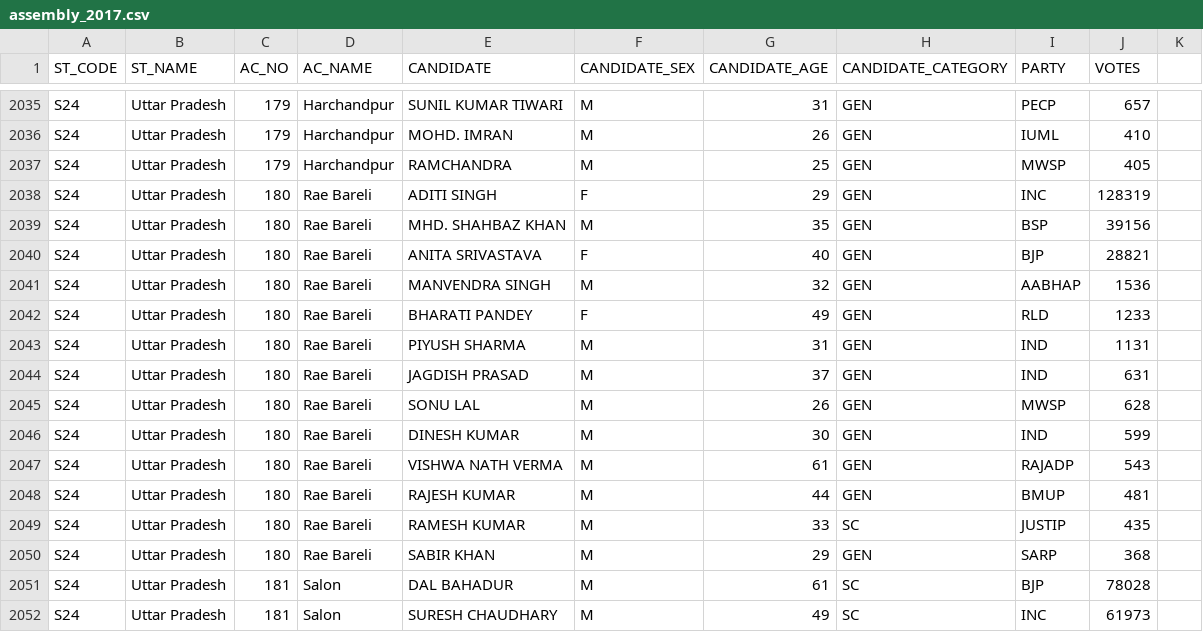
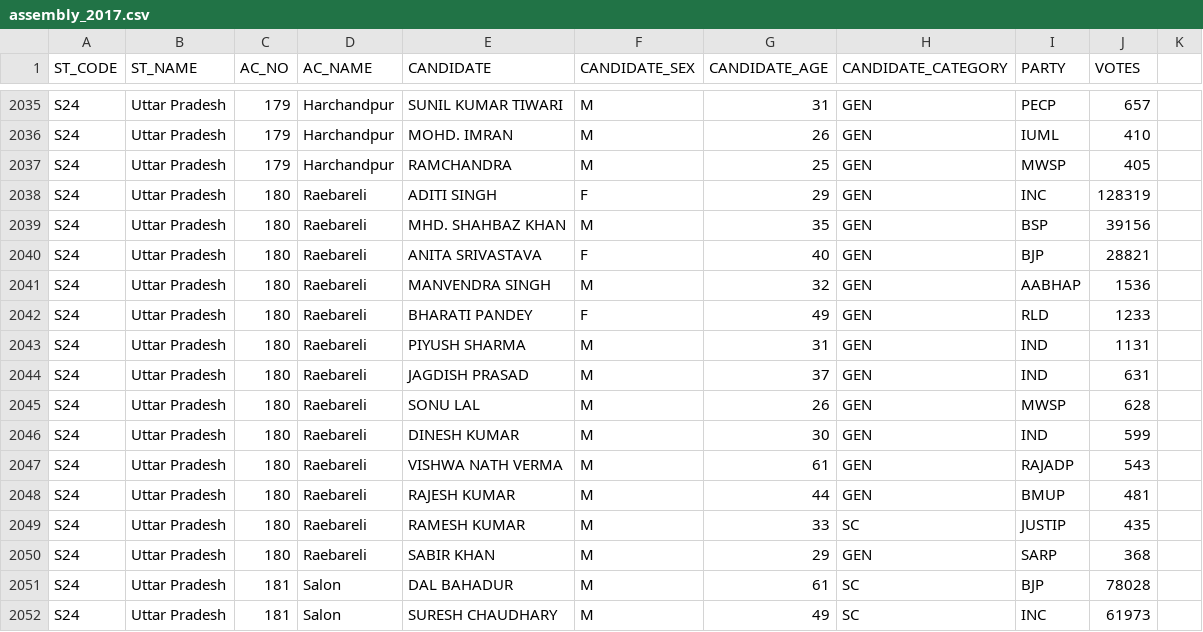
Before and after one commit to team-NewsClick/Election-Viz, a CSV file: public/data/csv/assembly_2017.csv, drawn as a sheet; only a part is shown, gaps mark what is left out; the diff covers the shown part only.

```diff
--- a/public/data/csv/assembly_2017.csv
+++ b/public/data/csv/assembly_2017.csv
@@ -2037,15 +2037,15 @@ S24,Uttar Pradesh,179,Harchandpur,MOHD. IMRAN,M,26,GEN,IUML,410
 S24,Uttar Pradesh,179,Harchandpur,RAMCHANDRA,M,25,GEN,MWSP,405
-S24,Uttar Pradesh,180,Rae Bareli,ADITI SINGH,F,29,GEN,INC,128319
-S24,Uttar Pradesh,180,Rae Bareli,MHD. SHAHBAZ KHAN,M,35,GEN,BSP,39156
-S24,Uttar Pradesh,180,Rae Bareli,ANITA SRIVASTAVA,F,40,GEN,BJP,28821
-S24,Uttar Pradesh,180,Rae Bareli,MANVENDRA SINGH,M,32,GEN,AABHAP,1536
-S24,Uttar Pradesh,180,Rae Bareli,BHARATI PANDEY,F,49,GEN,RLD,1233
-S24,Uttar Pradesh,180,Rae Bareli,PIYUSH SHARMA,M,31,GEN,IND,1131
-S24,Uttar Pradesh,180,Rae Bareli,JAGDISH PRASAD,M,37,GEN,IND,631
-S24,Uttar Pradesh,180,Rae Bareli,SONU LAL,M,26,GEN,MWSP,628
-S24,Uttar Pradesh,180,Rae Bareli,DINESH KUMAR,M,30,GEN,IND,599
-S24,Uttar Pradesh,180,Rae Bareli,VISHWA NATH VERMA,M,61,GEN,RAJADP,543
-S24,Uttar Pradesh,180,Rae Bareli,RAJESH KUMAR,M,44,GEN,BMUP,481
-S24,Uttar Pradesh,180,Rae Bareli,RAMESH KUMAR,M,33,SC,JUSTIP,435
-S24,Uttar Pradesh,180,Rae Bareli,SABIR KHAN,M,29,GEN,SARP,368
+S24,Uttar Pradesh,180,Raebareli,ADITI SINGH,F,29,GEN,INC,128319
+S24,Uttar Pradesh,180,Raebareli,MHD. SHAHBAZ KHAN,M,35,GEN,BSP,39156
+S24,Uttar Pradesh,180,Raebareli,ANITA SRIVASTAVA,F,40,GEN,BJP,28821
+S24,Uttar Pradesh,180,Raebareli,MANVENDRA SINGH,M,32,GEN,AABHAP,1536
+S24,Uttar Pradesh,180,Raebareli,BHARATI PANDEY,F,49,GEN,RLD,1233
+S24,Uttar Pradesh,180,Raebareli,PIYUSH SHARMA,M,31,GEN,IND,1131
+S24,Uttar Pradesh,180,Raebareli,JAGDISH PRASAD,M,37,GEN,IND,631
+S24,Uttar Pradesh,180,Raebareli,SONU LAL,M,26,GEN,MWSP,628
+S24,Uttar Pradesh,180,Raebareli,DINESH KUMAR,M,30,GEN,IND,599
+S24,Uttar Pradesh,180,Raebareli,VISHWA NATH VERMA,M,61,GEN,RAJADP,543
+S24,Uttar Pradesh,180,Raebareli,RAJESH KUMAR,M,44,GEN,BMUP,481
+S24,Uttar Pradesh,180,Raebareli,RAMESH KUMAR,M,33,SC,JUSTIP,435
+S24,Uttar Pradesh,180,Raebareli,SABIR KHAN,M,29,GEN,SARP,368
 S24,Uttar Pradesh,181,Salon,DAL BAHADUR,M,61,SC,BJP,78028
```
Also changed, not shown: 28 edited cells elsewhere in this file, 4 other files.
